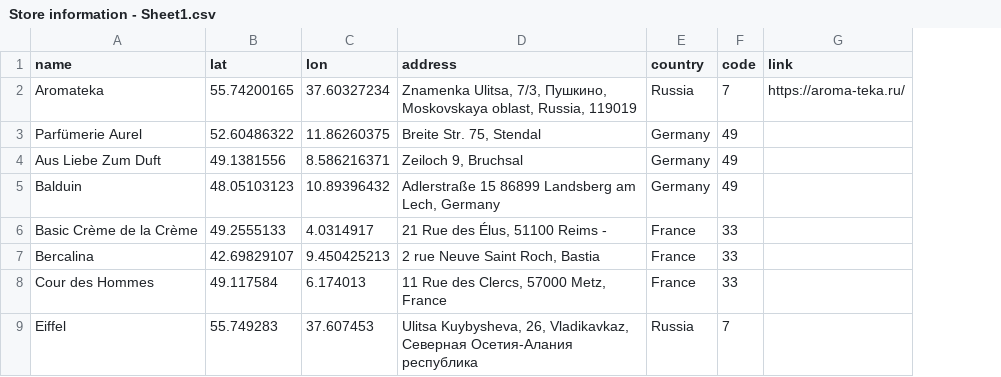
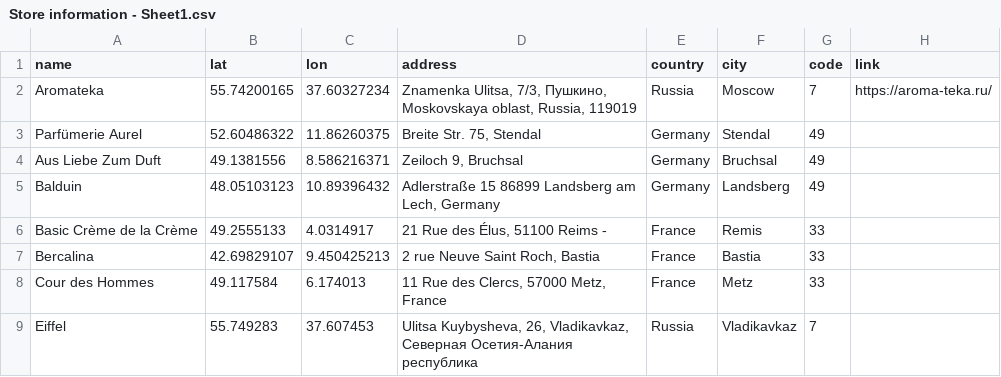
Before and after one commit to slmparis21/slm_map_responsive, a CSV file: Store information - Sheet1.csv, drawn as a sheet; only a part is shown; the diff names each change by its address in the sheet, - before the commit and + after, or states it on an @@ line.

Commit message:
city data

```diff
--- a/Store information - Sheet1.csv
+++ b/Store information - Sheet1.csv
+column F (city), rows 2-9: Moscow | Stendal | Bruchsal | Landsberg | Remis | Bastia | Metz | Vladikavkaz
```
Also changed, not shown: 2 other files.
